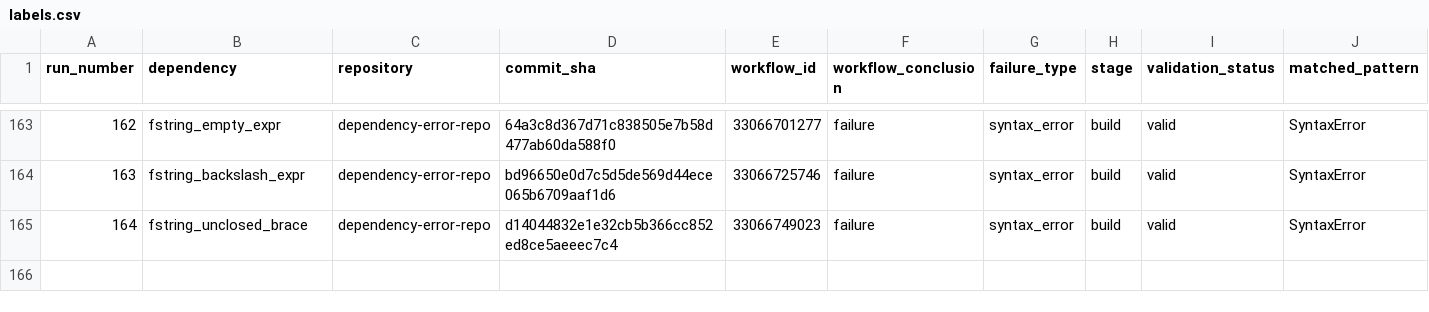
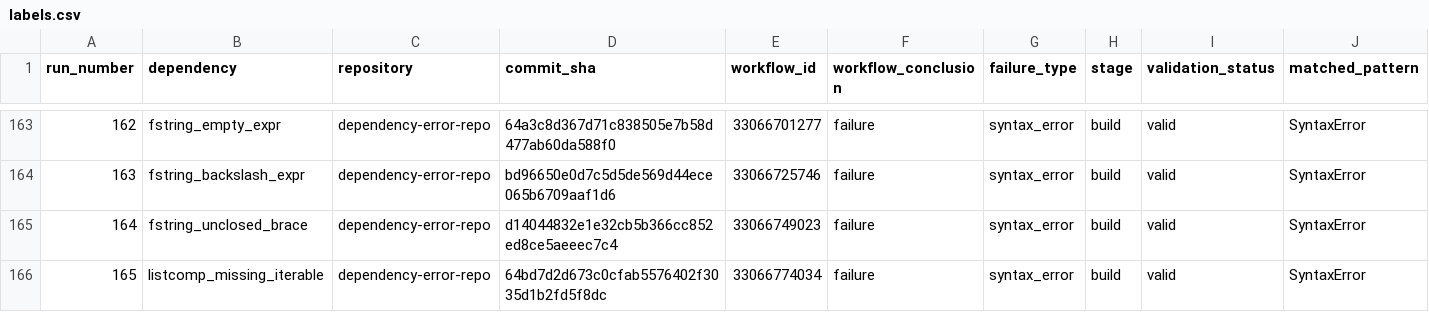
Before and after one commit to DhruvHegde/dependency-error-repo, a CSV file: labels.csv, drawn as a sheet; only a part is shown, gaps mark what is left out; rows hold the shown columns only; the diff names each change by its address in the sheet, - before the commit and + after, or states it on an @@ line.

Commit message:
Syntax Error Run 166 [listcomp_missing_in]

```diff
--- a/labels.csv
+++ b/labels.csv
+row 166: 165 | listcomp_missing_iterable | dependency-error-repo | 64bd7d2d673c0cfab5576402f3035d1b2fd5f8dc | 33066774034 | failure | syntax_error | build | valid | SyntaxError
```
Also changed, not shown: 2 other files.
